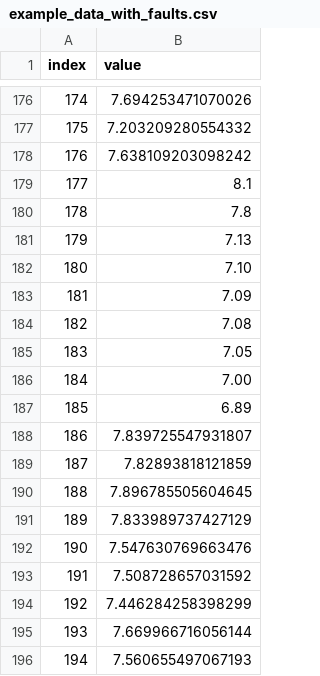
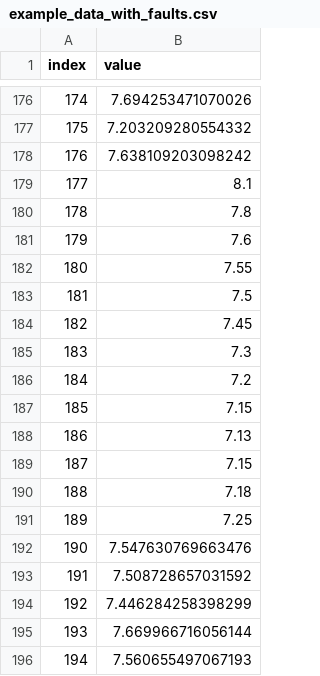
Before and after one commit to slightlynybbled/manufacturing, a CSV file: examples/data/example_data_with_faults.csv, drawn as a sheet; only a part is shown, gaps mark what is left out.

```diff
--- a/examples/data/example_data_with_faults.csv
+++ b/examples/data/example_data_with_faults.csv
@@ -180,13 +180,13 @@ index,value
 178,7.8
-179,7.13
-180,7.10
-181,7.09
-182,7.08
-183,7.05
-184,7.00
-185,6.89
-186,7.839725547931807
-187,7.82893818121859
-188,7.896785505604645
-189,7.833989737427129
+179,7.6
+180,7.55
+181,7.5
+182,7.45
+183,7.3
+184,7.2
+185,7.15
+186,7.13
+187,7.15
+188,7.18
+189,7.25
 190,7.547630769663476
```
Also changed, not shown: 2 other files.
